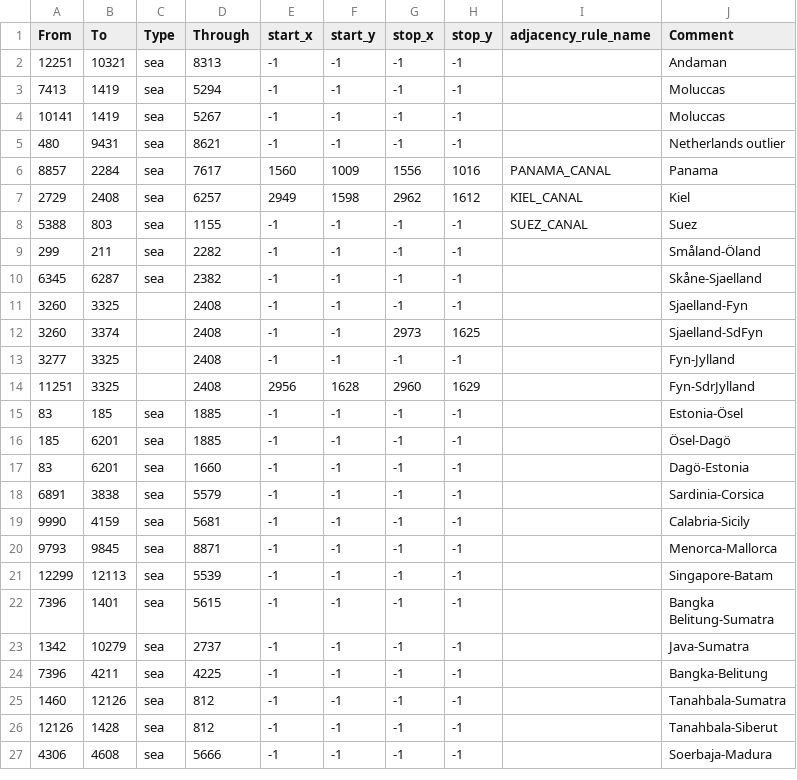
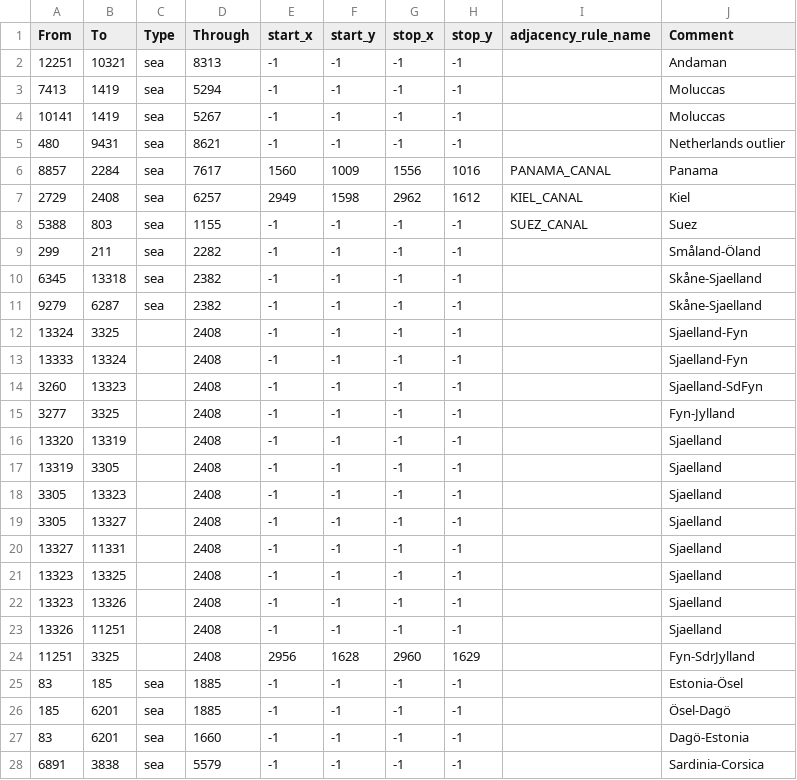
Before and after one commit to CrankyRack/Treachery, a CSV file: map/adjacencies.csv, drawn as a sheet; only a part is shown; the shorter side is filled out with more unchanged rows.

```diff
--- a/map/adjacencies.csv
+++ b/map/adjacencies.csv
@@ -9,6 +9,16 @@ From;To;Type;Through;start_x;start_y;stop_x;stop_y;adjacency_rule_name;Comment
 299;211;sea;2282;-1;-1;-1;-1;;Småland-Öland
-6345;6287;sea;2382;-1;-1;-1;-1;;Skåne-Sjaelland
-3260;3325;;2408;-1;-1;-1;-1;;Sjaelland-Fyn
-3260;3374;;2408;-1;-1;2973;1625;;Sjaelland-SdFyn
+6345;13318;sea;2382;-1;-1;-1;-1;;Skåne-Sjaelland
+9279;6287;sea;2382;-1;-1;-1;-1;;Skåne-Sjaelland
+13324;3325;;2408;-1;-1;-1;-1;;Sjaelland-Fyn
+13333;13324;;2408;-1;-1;-1;-1;;Sjaelland-Fyn
+3260;13323;;2408;-1;-1;-1;-1;;Sjaelland-SdFyn
 3277;3325;;2408;-1;-1;-1;-1;;Fyn-Jylland
+13320;13319;;2408;-1;-1;-1;-1;;Sjaelland
+13319;3305;;2408;-1;-1;-1;-1;;Sjaelland
+3305;13323;;2408;-1;-1;-1;-1;;Sjaelland
+3305;13327;;2408;-1;-1;-1;-1;;Sjaelland
+13327;11331;;2408;-1;-1;-1;-1;;Sjaelland
+13323;13325;;2408;-1;-1;-1;-1;;Sjaelland
+13323;13326;;2408;-1;-1;-1;-1;;Sjaelland
+13326;11251;;2408;-1;-1;-1;-1;;Sjaelland
 11251;3325;;2408;2956;1628;2960;1629;;Fyn-SdrJylland
```
Also changed, not shown: map/definition.csv, 50 other files.
